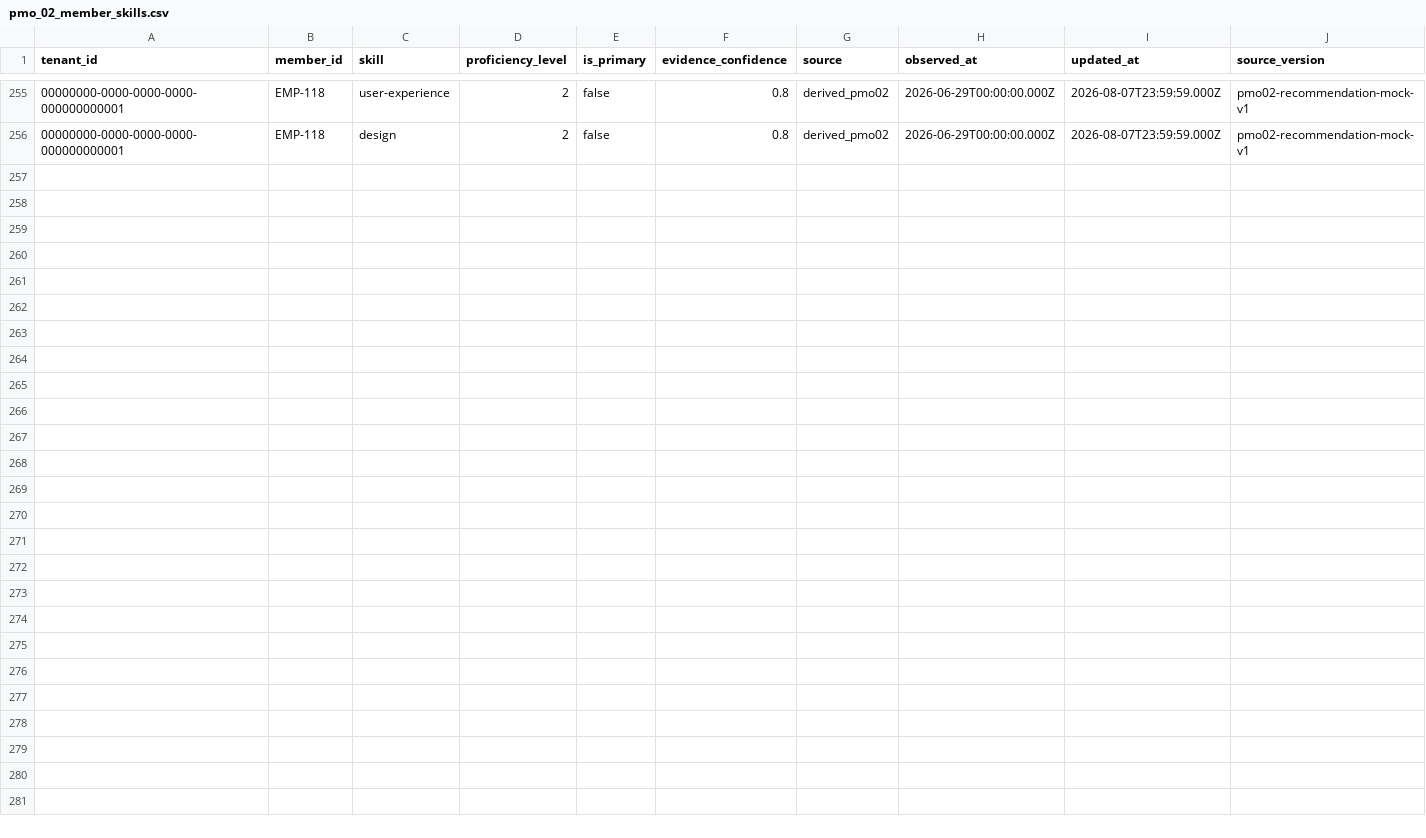
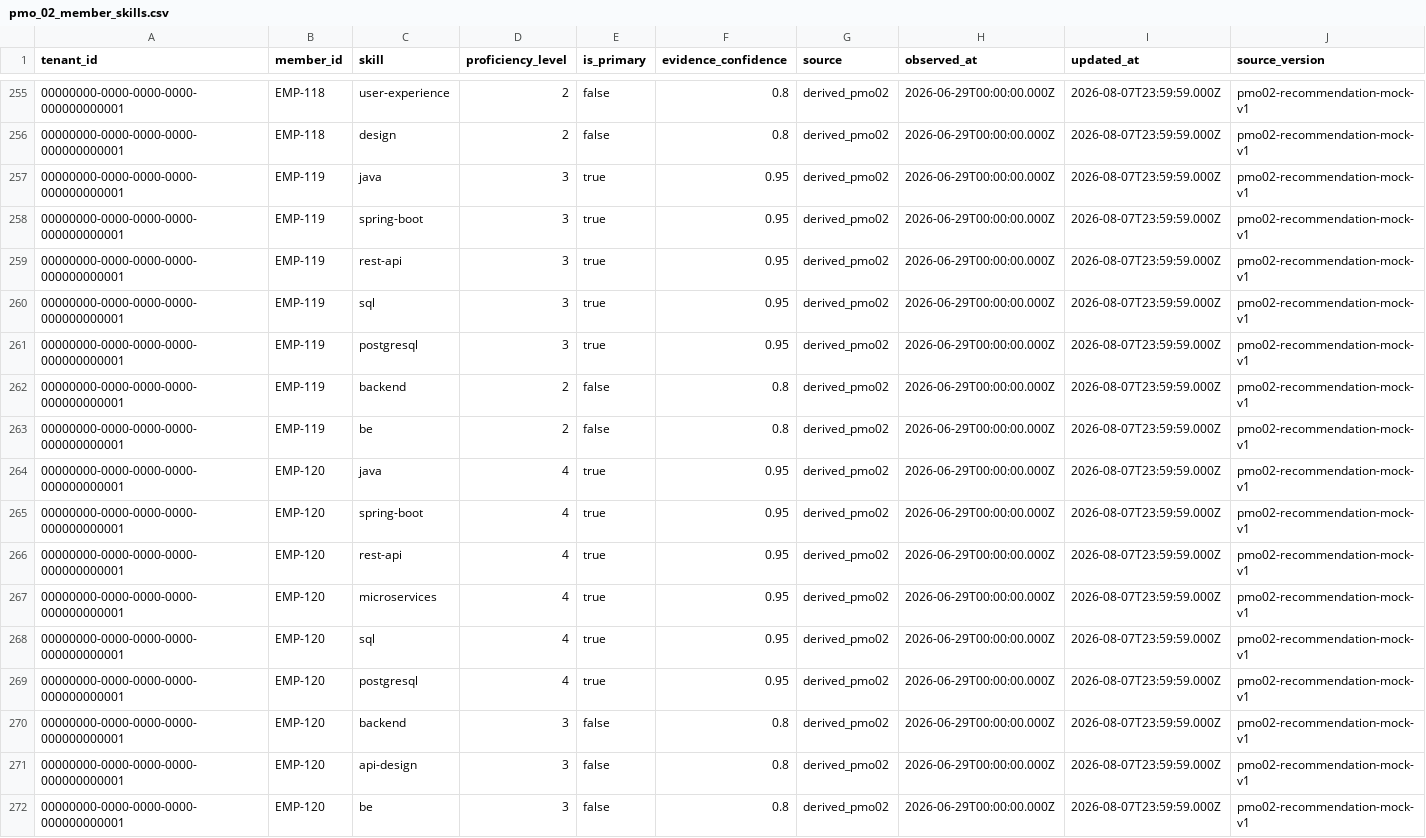
Before and after one commit to anhtuan23004/agent-platform, a CSV file: hackathon/data/pmo_02_member_skills.csv, drawn as a sheet; only a part is shown, gaps mark what is left out.

```diff
--- a/hackathon/data/pmo_02_member_skills.csv
+++ b/hackathon/data/pmo_02_member_skills.csv
@@ -256 +256,17 @@ tenant_id,member_id,skill,proficiency_level,is_primary,evidence_confidence,sourc
 00000000-0000-0000-0000-000000000001,EMP-118,design,2,false,0.8,derived_pmo02,2026-06-29T00:00:00.000Z,2026-08-07T23:59:59.000Z,pmo02-recommendation-mock-v1
+00000000-0000-0000-0000-000000000001,EMP-119,java,3,true,0.95,derived_pmo02,2026-06-29T00:00:00.000Z,2026-08-07T23:59:59.000Z,pmo02-recommendation-mock-v1
+00000000-0000-0000-0000-000000000001,EMP-119,spring-boot,3,true,0.95,derived_pmo02,2026-06-29T00:00:00.000Z,2026-08-07T23:59:59.000Z,pmo02-recommendation-mock-v1
+00000000-0000-0000-0000-000000000001,EMP-119,rest-api,3,true,0.95,derived_pmo02,2026-06-29T00:00:00.000Z,2026-08-07T23:59:59.000Z,pmo02-recommendation-mock-v1
+00000000-0000-0000-0000-000000000001,EMP-119,sql,3,true,0.95,derived_pmo02,2026-06-29T00:00:00.000Z,2026-08-07T23:59:59.000Z,pmo02-recommendation-mock-v1
+00000000-0000-0000-0000-000000000001,EMP-119,postgresql,3,true,0.95,derived_pmo02,2026-06-29T00:00:00.000Z,2026-08-07T23:59:59.000Z,pmo02-recommendation-mock-v1
+00000000-0000-0000-0000-000000000001,EMP-119,backend,2,false,0.8,derived_pmo02,2026-06-29T00:00:00.000Z,2026-08-07T23:59:59.000Z,pmo02-recommendation-mock-v1
+00000000-0000-0000-0000-000000000001,EMP-119,be,2,false,0.8,derived_pmo02,2026-06-29T00:00:00.000Z,2026-08-07T23:59:59.000Z,pmo02-recommendation-mock-v1
+00000000-0000-0000-0000-000000000001,EMP-120,java,4,true,0.95,derived_pmo02,2026-06-29T00:00:00.000Z,2026-08-07T23:59:59.000Z,pmo02-recommendation-mock-v1
+00000000-0000-0000-0000-000000000001,EMP-120,spring-boot,4,true,0.95,derived_pmo02,2026-06-29T00:00:00.000Z,2026-08-07T23:59:59.000Z,pmo02-recommendation-mock-v1
+00000000-0000-0000-0000-000000000001,EMP-120,rest-api,4,true,0.95,derived_pmo02,2026-06-29T00:00:00.000Z,2026-08-07T23:59:59.000Z,pmo02-recommendation-mock-v1
+00000000-0000-0000-0000-000000000001,EMP-120,microservices,4,true,0.95,derived_pmo02,2026-06-29T00:00:00.000Z,2026-08-07T23:59:59.000Z,pmo02-recommendation-mock-v1
+00000000-0000-0000-0000-000000000001,EMP-120,sql,4,true,0.95,derived_pmo02,2026-06-29T00:00:00.000Z,2026-08-07T23:59:59.000Z,pmo02-recommendation-mock-v1
+00000000-0000-0000-0000-000000000001,EMP-120,postgresql,4,true,0.95,derived_pmo02,2026-06-29T00:00:00.000Z,2026-08-07T23:59:59.000Z,pmo02-recommendation-mock-v1
+00000000-0000-0000-0000-000000000001,EMP-120,backend,3,false,0.8,derived_pmo02,2026-06-29T00:00:00.000Z,2026-08-07T23:59:59.000Z,pmo02-recommendation-mock-v1
+00000000-0000-0000-0000-000000000001,EMP-120,api-design,3,false,0.8,derived_pmo02,2026-06-29T00:00:00.000Z,2026-08-07T23:59:59.000Z,pmo02-recommendation-mock-v1
+00000000-0000-0000-0000-000000000001,EMP-120,be,3,false,0.8,derived_pmo02,2026-06-29T00:00:00.000Z,2026-08-07T23:59:59.000Z,pmo02-recommendation-mock-v1
```
Also changed, not shown: hackathon/data/pmo_02_member_profiles.csv, hackathon/data/pmo_02_member_task_history.csv, 39 other files.
